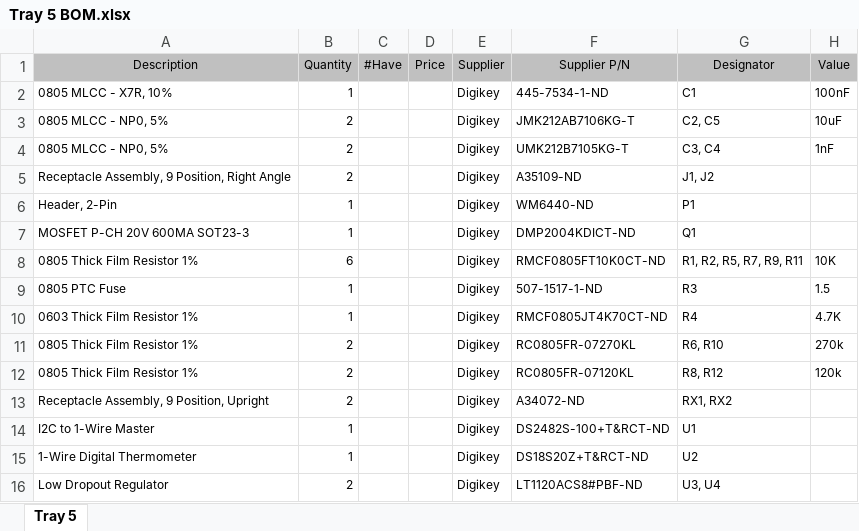
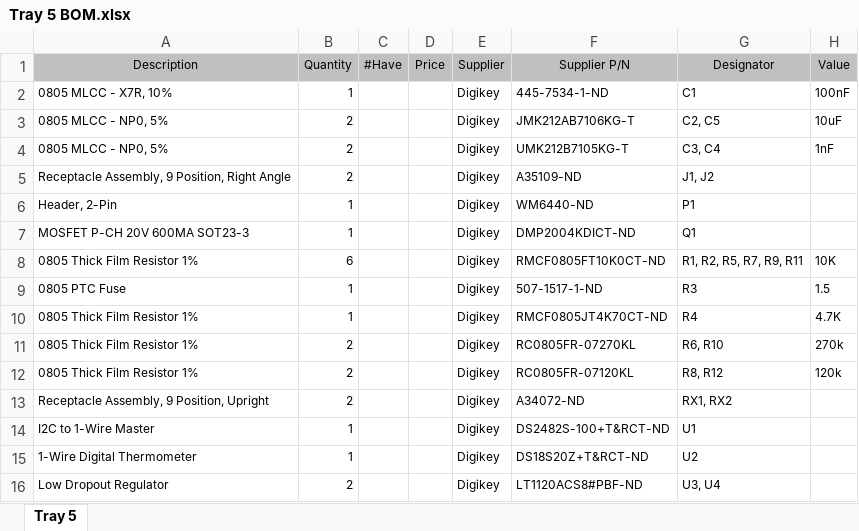
Before and after one commit to bluesat-archive/import, an Excel workbook: Bill of Materials masterlist/Internal/Tray 5/Interconnect/Tray 5 BOM.xlsx, sheet Tray 5, drawn as a sheet; values as stored, in another font and other column widths than the file's, no borders; the diff names each change by its address in the sheet, - before the commit and + after, or states it on an @@ line.

Commit message:
Minor cleanup to Tray 5 BOM.xlsx (erroneous description for R4)
git-svn-id: svn+ssh://localhost/home/pcb/svn@576 265e18a8-33ca-405d-8757-c40a9e3cabe4

```diff
--- a/Bill of Materials masterlist/Internal/Tray 5/Interconnect/Tray 5 BOM.xlsx (sheet Tray 5)
+++ b/Bill of Materials masterlist/Internal/Tray 5/Interconnect/Tray 5 BOM.xlsx (sheet Tray 5)
-A10 (Description): 0603 Thick Film Resistor 1%
+A10 (Description): 0805 Thick Film Resistor 1%
```
